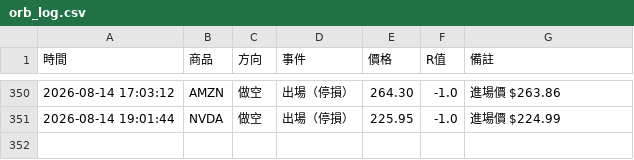
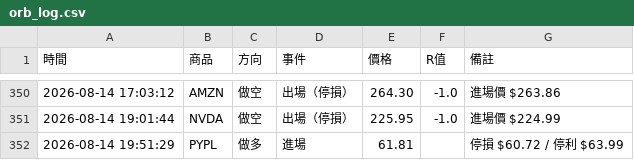
Before and after one commit to stupidyaoyao/my-quant-project, a CSV file: orb_log.csv, drawn as a sheet; only a part is shown, gaps mark what is left out; the diff names each change by its address in the sheet, - before the commit and + after, or states it on an @@ line.

```diff
--- a/orb_log.csv
+++ b/orb_log.csv
+row 352: 2026-08-14 19:51:29 | PYPL | 做多 | 進場 | 61.81 |  | 停損 $60.72 / 停利 $63.99
```
Also changed, not shown: 1 other file.
